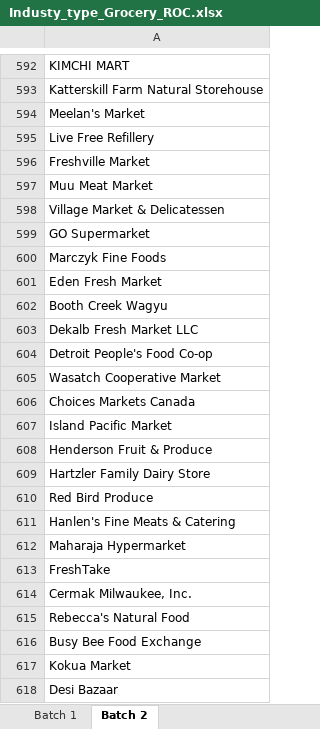
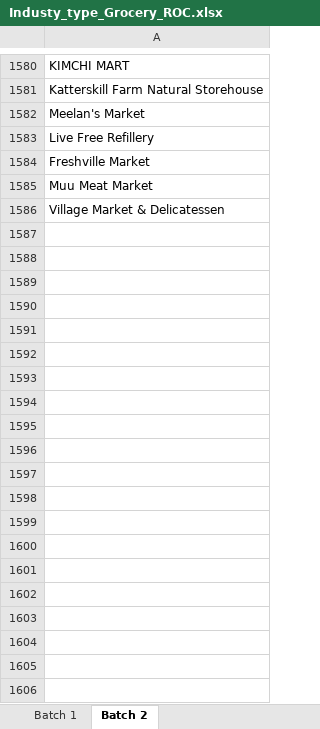
Before and after one commit to suryakantrajput-CP/retail-news-scraper, an Excel workbook: Industy_type_Grocery_ROC.xlsx, sheet Batch 2, drawn as a sheet; only a part is shown, gaps mark what is left out; values as stored, in another font and other column widths than the file's, no borders; removed rows and columns are numbered as before the commit, all else as after; the diff covers the shown part only; the diff names each change by its address in the sheet, - before the commit and + after, or states it on an @@ line.

Commit message:
Update grocery company list to 2,268 companies (Batch 1: 701, Batch 2: 1,585)

```diff
--- a/Industy_type_Grocery_ROC.xlsx (sheet Batch 2)
+++ b/Industy_type_Grocery_ROC.xlsx (sheet Batch 2)
-row 599: GO Supermarket
-row 600: Marczyk Fine Foods
-row 601: Eden Fresh Market
-row 602: Booth Creek Wagyu
-row 603: Dekalb Fresh Market LLC
-row 604: Detroit People's Food Co-op
-row 605: Wasatch Cooperative Market
-row 606: Choices Markets Canada
-row 607: Island Pacific Market
-row 608: Henderson Fruit & Produce
-row 609: Hartzler Family Dairy Store
-row 610: Red Bird Produce
-row 611: Hanlen's Fine Meats & Catering
-row 612: Maharaja Hypermarket
-row 613: FreshTake
-row 614: Cermak Milwaukee, Inc.
-row 615: Rebecca's Natural Food
-row 616: Busy Bee Food Exchange
-row 617: Kokua Market
-row 618: Desi Bazaar
```
Also changed, not shown: 994 added rows, 695 removed rows and 2 moved rows elsewhere in this sheet, sheet Batch 1.
